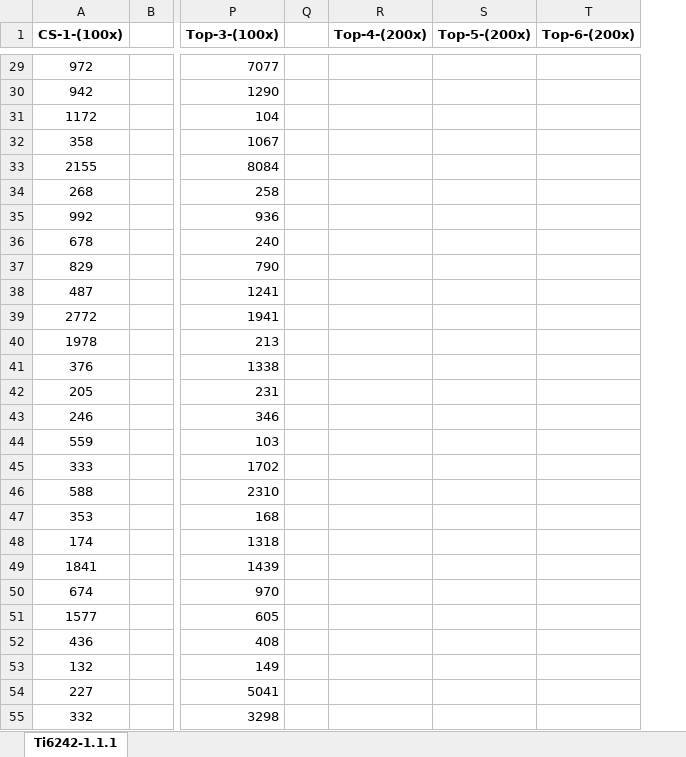
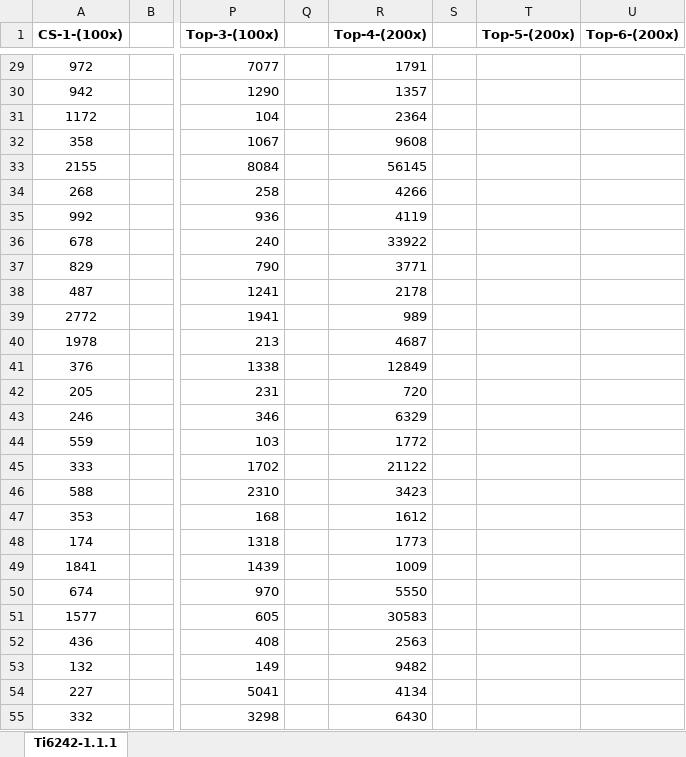
Before and after one commit to Sharanc25/Elements, an Excel workbook: Thesis/Microstructure/Ti-6242/Heat Treatment/Volume Fraction.xlsx, sheet Ti6242-1.1.1, drawn as a sheet; only a part is shown, gaps mark what is left out; values as stored, in another font and other column widths than the file's, no borders; the diff covers the shown part only; the diff names each change by its address in the sheet, - before the commit and + after, or states it on an @@ line.

```diff
--- a/Thesis/Microstructure/Ti-6242/Heat Treatment/Volume Fraction.xlsx (sheet Ti6242-1.1.1)
+++ b/Thesis/Microstructure/Ti-6242/Heat Treatment/Volume Fraction.xlsx (sheet Ti6242-1.1.1)
+column S, empty
-R29 (Top-4-(200x)): (empty)
+R29 (Top-4-(200x)): 1791
-R30 (Top-4-(200x)): (empty)
+R30 (Top-4-(200x)): 1357
-R31 (Top-4-(200x)): (empty)
+R31 (Top-4-(200x)): 2364
-R32 (Top-4-(200x)): (empty)
+R32 (Top-4-(200x)): 9608
-R33 (Top-4-(200x)): (empty)
+R33 (Top-4-(200x)): 56145
-R34 (Top-4-(200x)): (empty)
+R34 (Top-4-(200x)): 4266
-R35 (Top-4-(200x)): (empty)
+R35 (Top-4-(200x)): 4119
-R36 (Top-4-(200x)): (empty)
+R36 (Top-4-(200x)): 33922
-R37 (Top-4-(200x)): (empty)
+R37 (Top-4-(200x)): 3771
-R38 (Top-4-(200x)): (empty)
+R38 (Top-4-(200x)): 2178
-R39 (Top-4-(200x)): (empty)
+R39 (Top-4-(200x)): 989
-R40 (Top-4-(200x)): (empty)
+R40 (Top-4-(200x)): 4687
-R41 (Top-4-(200x)): (empty)
+R41 (Top-4-(200x)): 12849
-R42 (Top-4-(200x)): (empty)
+R42 (Top-4-(200x)): 720
-R43 (Top-4-(200x)): (empty)
+R43 (Top-4-(200x)): 6329
-R44 (Top-4-(200x)): (empty)
+R44 (Top-4-(200x)): 1772
-R45 (Top-4-(200x)): (empty)
+R45 (Top-4-(200x)): 21122
-R46 (Top-4-(200x)): (empty)
+R46 (Top-4-(200x)): 3423
-R47 (Top-4-(200x)): (empty)
+R47 (Top-4-(200x)): 1612
-R48 (Top-4-(200x)): (empty)
+R48 (Top-4-(200x)): 1773
-R49 (Top-4-(200x)): (empty)
+R49 (Top-4-(200x)): 1009
-R50 (Top-4-(200x)): (empty)
+R50 (Top-4-(200x)): 5550
-R51 (Top-4-(200x)): (empty)
+R51 (Top-4-(200x)): 30583
-R52 (Top-4-(200x)): (empty)
+R52 (Top-4-(200x)): 2563
-R53 (Top-4-(200x)): (empty)
+R53 (Top-4-(200x)): 9482
-R54 (Top-4-(200x)): (empty)
+R54 (Top-4-(200x)): 4134
-R55 (Top-4-(200x)): (empty)
+R55 (Top-4-(200x)): 6430
```
Also changed, not shown: 29 edited cells elsewhere in this sheet, formulas that keep their value, 1 other file.
